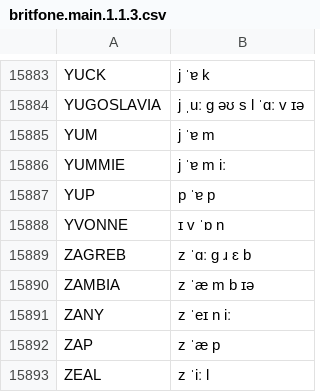
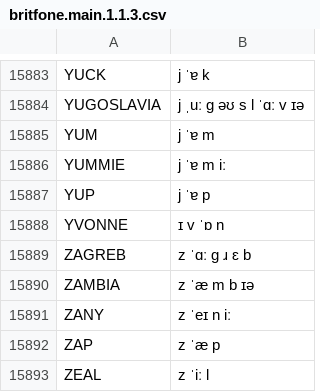
Before and after one commit to JoseLlarena/Britfone, a CSV file: britfone.main.1.1.3.csv, drawn as a sheet; only a part is shown, gaps mark what is left out; the diff covers the shown part only.

```diff
--- a/britfone.main.1.1.3.csv
+++ b/britfone.main.1.1.3.csv
@@ -15886,3 +15886,3 @@ YUM, j ˈɐ m
 YUMMIE, j ˈɐ m iː
-YUP, p ˈɐ p
+YUP, j ˈɐ p
 YVONNE, ɪ v ˈɒ n
```
Also changed, not shown: 1 added row, 1 removed row and 11 edited cells elsewhere in this file.
